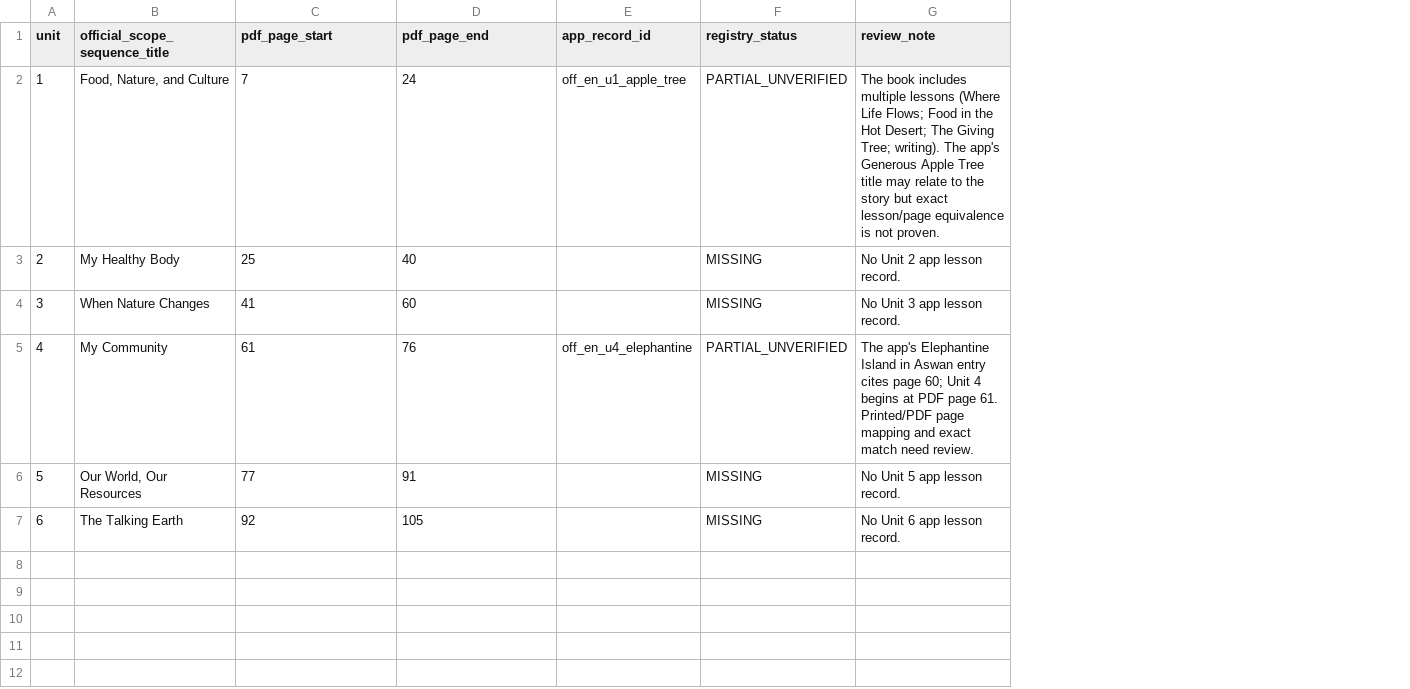
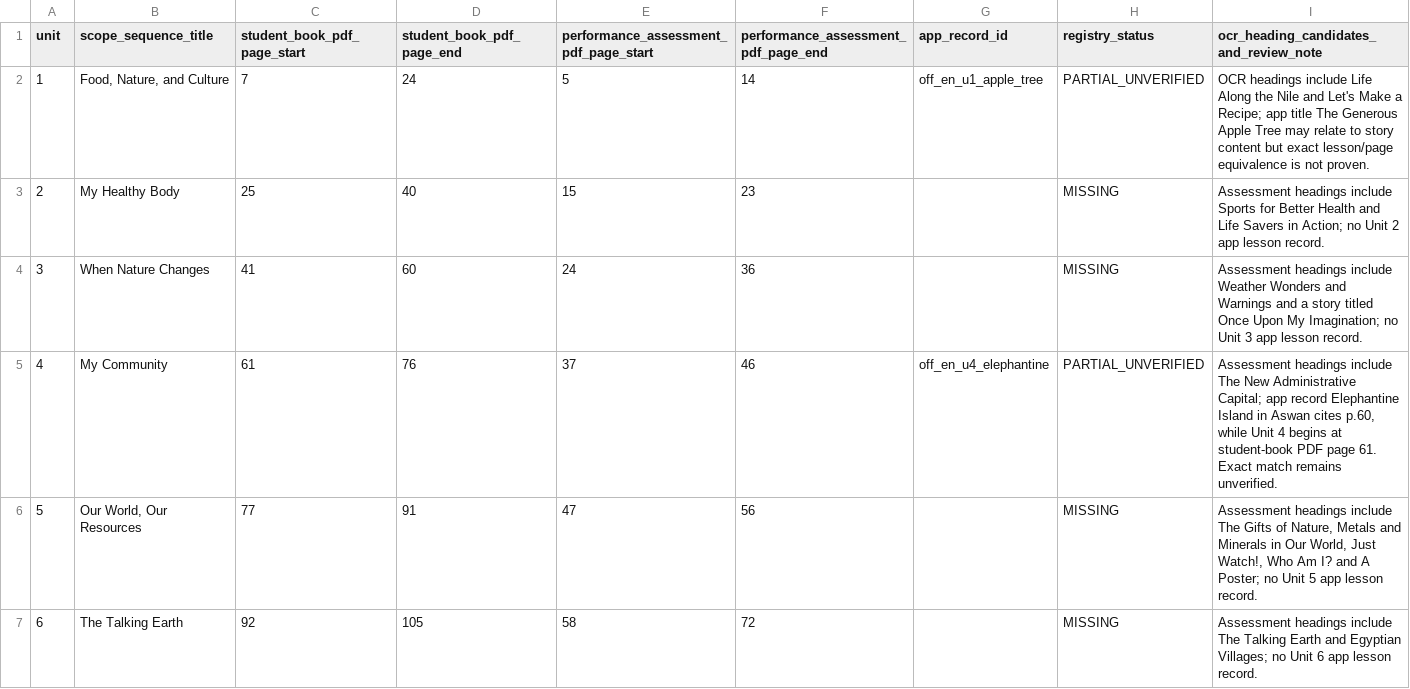
Before and after one commit to madnessgate44-debug/Amina, a CSV file: docs/audits/grade5-2026-2027/english-unit-reconciliation.csv, drawn as a sheet; removed rows and columns are numbered as before the commit, all else as after; the diff names each change by its address in the sheet, - before the commit and + after, or states it on an @@ line.

Commit message:
Map English assessment PDF pages to all six units

```diff
--- a/docs/audits/grade5-2026-2027/english-unit-reconciliation.csv
+++ b/docs/audits/grade5-2026-2027/english-unit-reconciliation.csv
+column E, rows 1-7: performance_assessment_pdf_page_start | 5 | 15 | 24 | 37 | 47 | 58
+column F, rows 1-7: performance_assessment_pdf_page_end | 14 | 23 | 36 | 46 | 56 | 72
-column G (review_note), rows 2-7: The book includes multiple lessons (Where Life Flows; Food in the Hot Desert; The Giving Tree; writing). The app's Generous Apple Tree title may relate to the story but exact lesson/page equivalence is not proven. | No Unit 2 app lesson record. | No Unit 3 app lesson record. | The app's Elephantine Island in Aswan entry cites page 60; Unit 4 begins at PDF page 61. Printed/PDF page mapping and exact match need review. | No Unit 5 app lesson record. | No Unit 6 app lesson record.
+column I, rows 1-7: ocr_heading_candidates_and_review_note | OCR headings include Life Along the Nile and Let's Make a Recipe; app title The Generous Apple Tree may relate to story content but exact lesson/page equivalence is not proven. | Assessment headings include Sports for Better Health and Life Savers in Action; no Unit 2 app lesson record. | Assessment headings include Weather Wonders and Warnings and a story titled Once Upon My Imagination; no Unit 3 app lesson record. | Assessment headings include The New Administrative Capital; app record Elephantine Island in Aswan cites p.60, while Unit 4 begins at student-book PDF page 61. Exact match remains unverified. | Assessment headings include The Gifts of Nature, Metals and Minerals in Our World, Just Watch!, Who Am I? and A Poster; no Unit 5 app lesson record. | Assessment headings include The Talking Earth and Egyptian Villages; no Unit 6 app lesson record.
-B1: official_scope_sequence_title
+B1: scope_sequence_title
-C1: pdf_page_start
+C1: student_book_pdf_page_start
-D1: pdf_page_end
+D1: student_book_pdf_page_end
```
